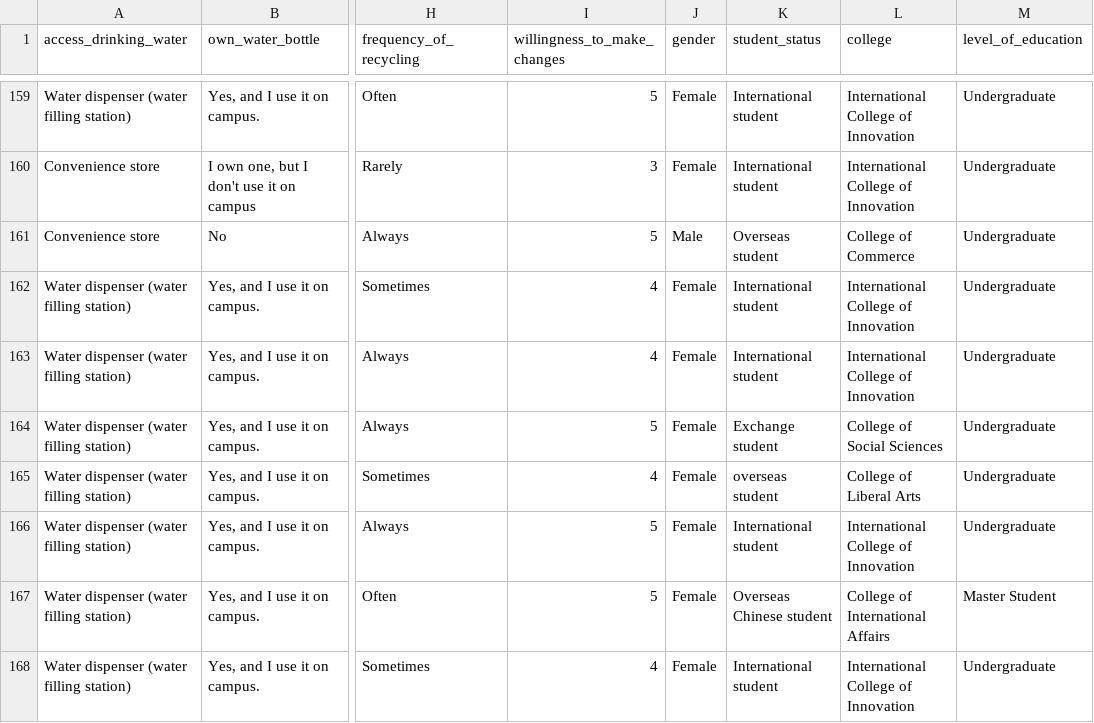
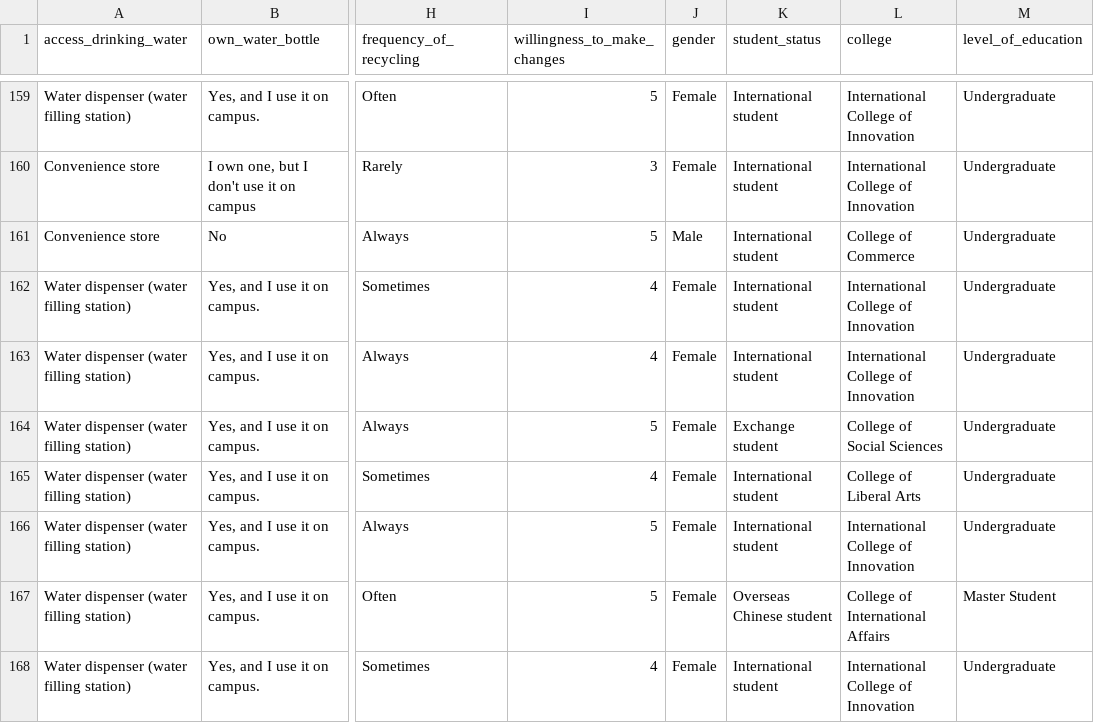
Before and after one commit to Sharonyuhsuan/3, a CSV file: NCCUStudents'HabitsofUsingReusableWaterBottles_Analyzed.csv, drawn as a sheet; only a part is shown, gaps mark what is left out; the diff names each change by its address in the sheet, - before the commit and + after, or states it on an @@ line.

Commit message:
Update NCCUStudents'HabitsofUsingReusableWaterBottles_Analyzed.csv

```diff
--- a/NCCUStudents'HabitsofUsingReusableWaterBottles_Analyzed.csv
+++ b/NCCUStudents'HabitsofUsingReusableWaterBottles_Analyzed.csv
-K161 (student_status): Overseas student
+K161 (student_status): International student
-K165 (student_status): overseas student
+K165 (student_status): International student
```
